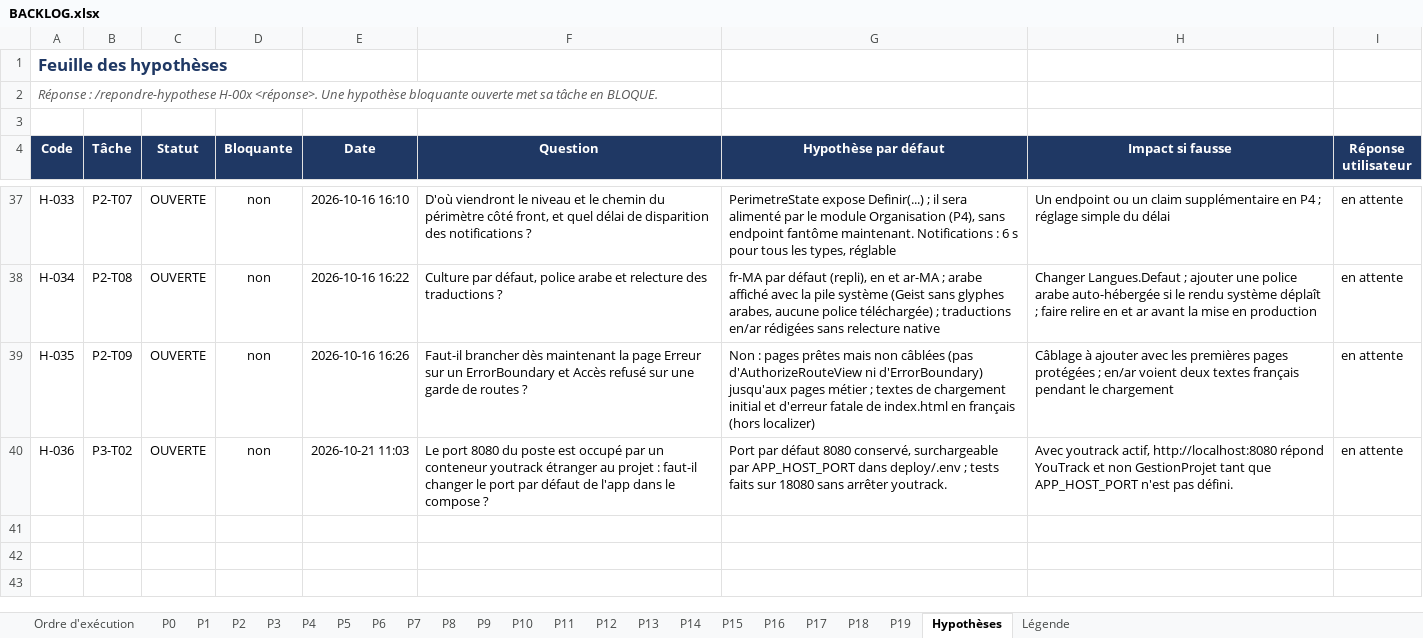
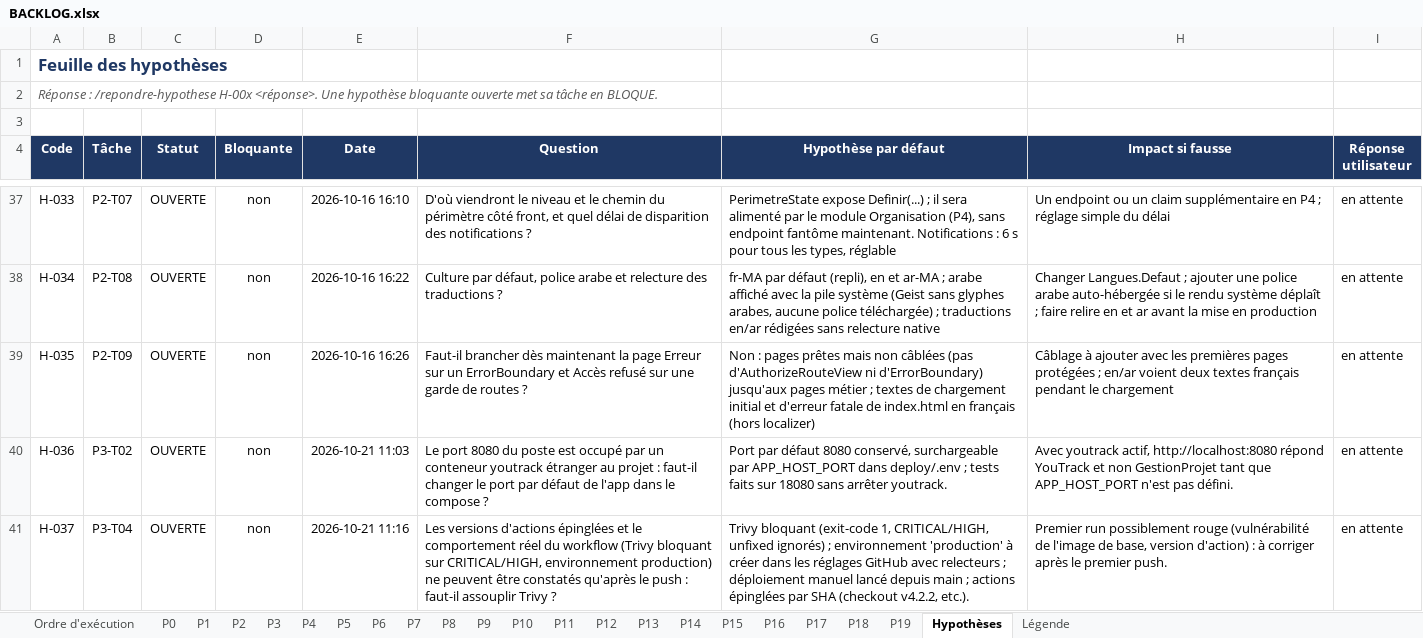
Before and after one commit to hajar-hamid-coder/gprojet, an Excel workbook: backlog/BACKLOG.xlsx, sheet Hypothèses, drawn as a sheet; only a part is shown, gaps mark what is left out; values as stored, in another font and other column widths than the file's, no borders; conditional formats and table styles not drawn; the diff names each change by its address in the sheet, - before the commit and + after, or states it on an @@ line.

```diff
--- a/backlog/BACKLOG.xlsx (sheet Hypothèses)
+++ b/backlog/BACKLOG.xlsx (sheet Hypothèses)
+row 41: H-037 | P3-T04 | OUVERTE | non | 2026-10-21 11:16 | Les versions d'actions épinglées et le comportement réel du workflow (Trivy bloquant sur CRITICAL/HIGH, environnement production) ne peuvent être constatés qu'après le push : faut-il assouplir Trivy ? | Trivy bloquant (exit-code 1, CRITICAL/HIGH, unfixed ignorés) ; environnement 'production' à créer dans les réglages GitHub avec relecteurs ; déploiement manuel lancé depuis main ; actions épinglées par SHA (checkout v4.2.2, etc.). | Premier run possiblement rouge (vulnérabilité de l'image de base, version d'action) : à corriger après le premier push. | en attente
```
Also changed, not shown: sheet Ordre d'exécution, sheet P3, 26 other files.
